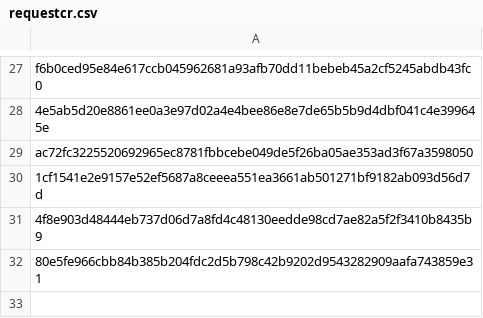
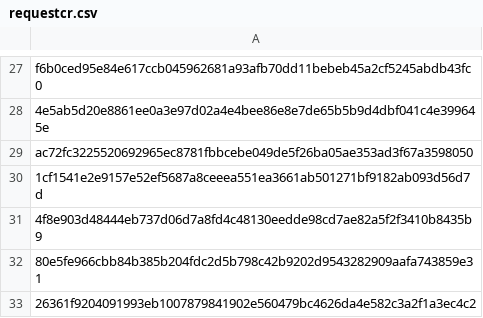
Before and after one commit to mabbsolute/tgs, a CSV file: requestcr.csv, drawn as a sheet; only a part is shown, gaps mark what is left out.

Commit message:
Update requestcr.csv

```diff
--- a/requestcr.csv
+++ b/requestcr.csv
@@ -32 +32,2 @@ ac72fc3225520692965ec8781fbbcebe049de5f26ba05ae353ad3f67a3598050
 80e5fe966cbb84b385b204fdc2d5b798c42b9202d9543282909aafa743859e31
+26361f9204091993eb1007879841902e560479bc4626da4e582c3a2f1a3ec4c2
```
